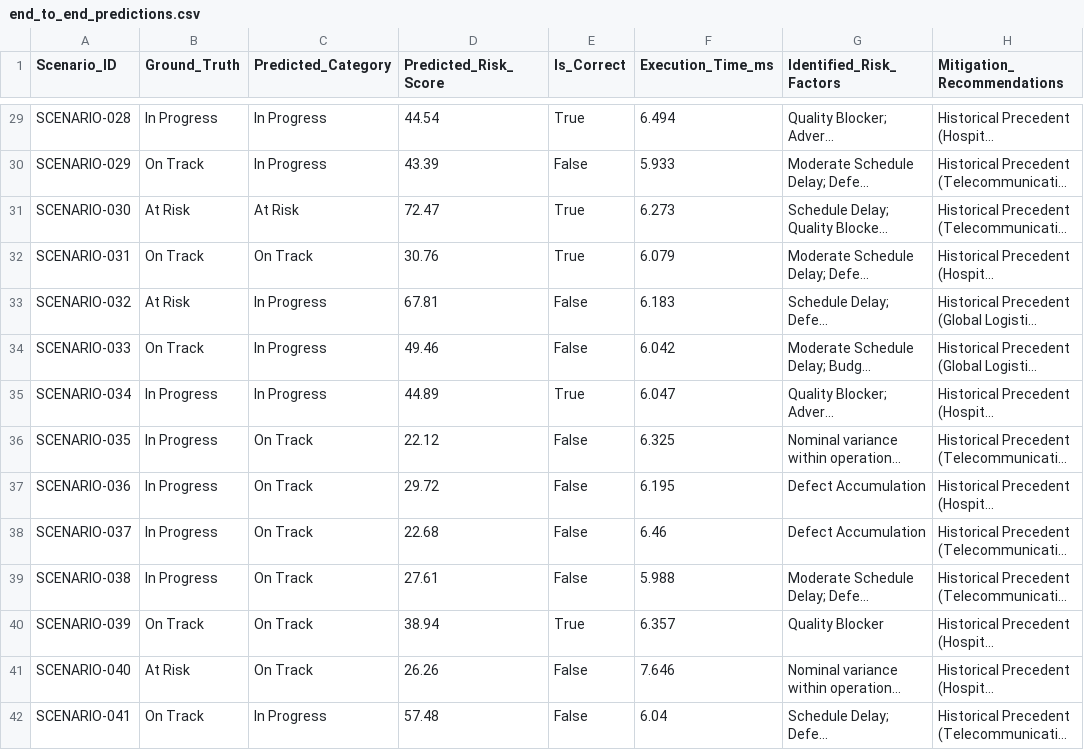
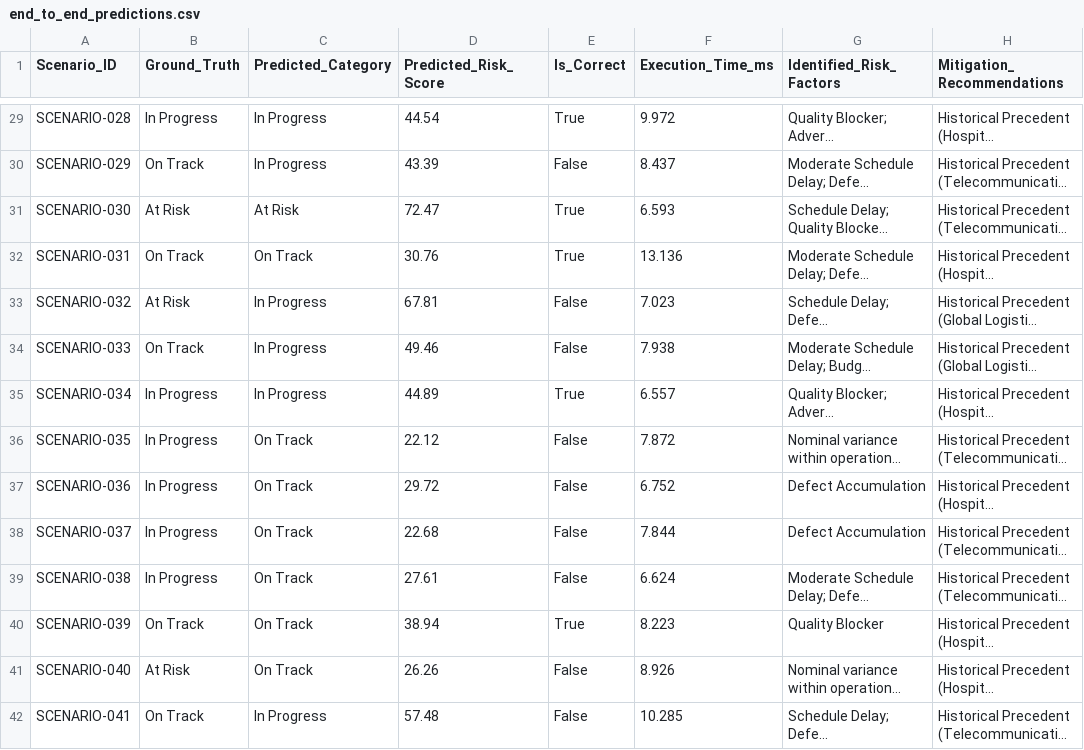
Before and after one commit to Sayan-467/project_risk_management, a CSV file: results/end_to_end_predictions.csv, drawn as a sheet; only a part is shown, gaps mark what is left out; long unchanged cells end in …; the diff covers the shown part only; the diff names each change by its address in the sheet, - before the commit and + after, or states it on an @@ line.

```diff
--- a/results/end_to_end_predictions.csv
+++ b/results/end_to_end_predictions.csv
-F29 (Execution_Time_ms): 6.494
+F29 (Execution_Time_ms): 9.972
-F30 (Execution_Time_ms): 5.933
+F30 (Execution_Time_ms): 8.437
-F31 (Execution_Time_ms): 6.273
+F31 (Execution_Time_ms): 6.593
-F32 (Execution_Time_ms): 6.079
+F32 (Execution_Time_ms): 13.136
-F33 (Execution_Time_ms): 6.183
+F33 (Execution_Time_ms): 7.023
-F34 (Execution_Time_ms): 6.042
+F34 (Execution_Time_ms): 7.938
-F35 (Execution_Time_ms): 6.047
+F35 (Execution_Time_ms): 6.557
-F36 (Execution_Time_ms): 6.325
+F36 (Execution_Time_ms): 7.872
-F37 (Execution_Time_ms): 6.195
+F37 (Execution_Time_ms): 6.752
-F38 (Execution_Time_ms): 6.46
+F38 (Execution_Time_ms): 7.844
-F39 (Execution_Time_ms): 5.988
+F39 (Execution_Time_ms): 6.624
-F40 (Execution_Time_ms): 6.357
+F40 (Execution_Time_ms): 8.223
-F41 (Execution_Time_ms): 7.646
+F41 (Execution_Time_ms): 8.926
-F42 (Execution_Time_ms): 6.04
+F42 (Execution_Time_ms): 10.285
```
Also changed, not shown: 86 edited cells elsewhere in this file, results/ablation_results.csv, results/agent_runtime.csv, 29 other files.
